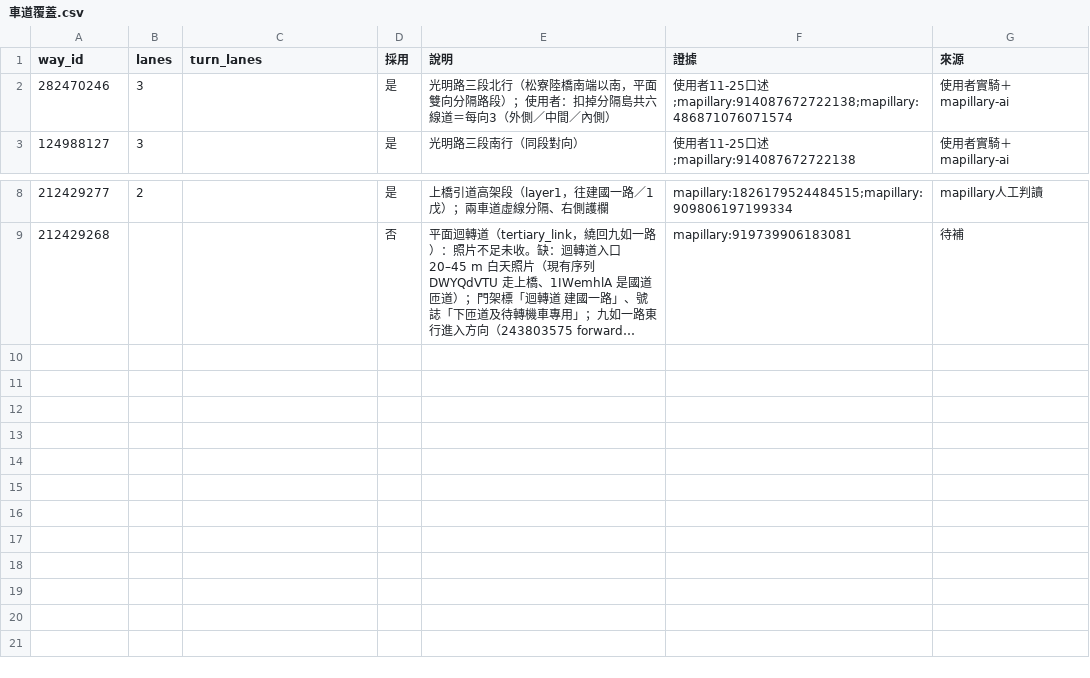
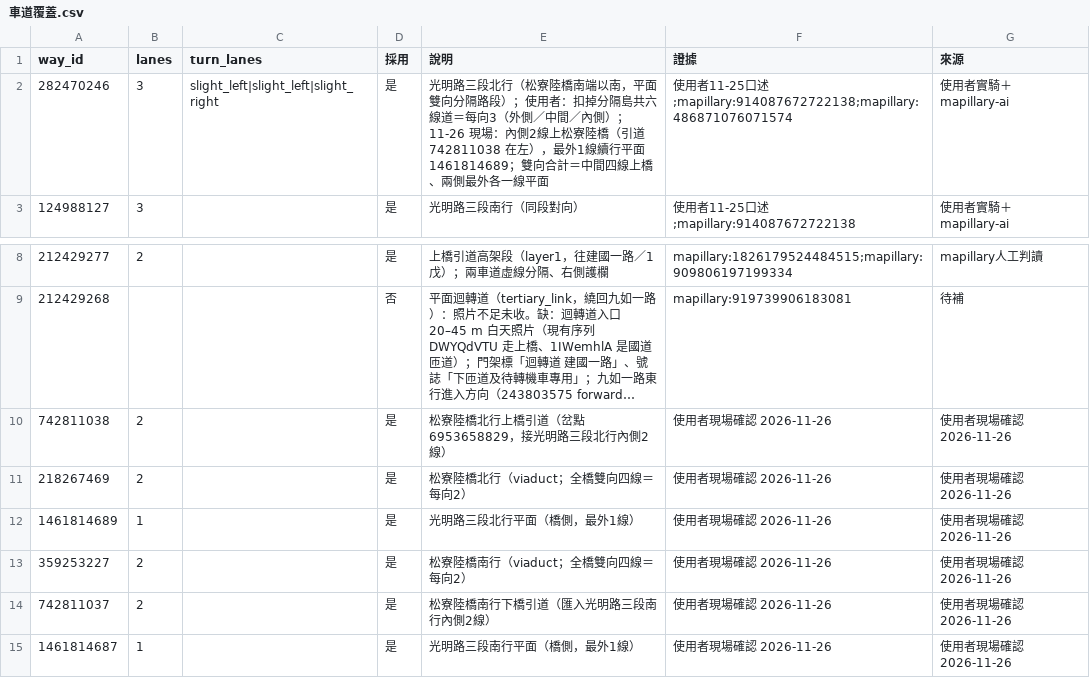
Before and after one commit to reegggllllaaaaa-cpu/touror-data, a CSV file: curated/車道覆蓋.csv, drawn as a sheet; only a part is shown, gaps mark what is left out; long unchanged cells end in …; the diff names each change by its address in the sheet, - before the commit and + after, or states it on an @@ line.

```diff
--- a/curated/車道覆蓋.csv
+++ b/curated/車道覆蓋.csv
-C2 (turn_lanes): (empty)
+C2 (turn_lanes): slight_left|slight_left|slight_right
-E2 (說明): …／內側）
+E2 (說明): …／內側）；11-26 現場：內側2線上松寮陸橋（引道 742811038 在左），最外1線續行平面 1461814689；雙向合計＝中間四線上橋、兩側最外各一線平面
+row 10: 742811038 | 2 |  | 是 | 松寮陸橋北行上橋引道（岔點 6953658829，接光明路三段北行內側2線） | 使用者現場確認 2026-11-26 | 使用者現場確認 2026-11-26
+row 11: 218267469 | 2 |  | 是 | 松寮陸橋北行（viaduct；全橋雙向四線＝每向2） | 使用者現場確認 2026-11-26 | 使用者現場確認 2026-11-26
+row 12: 1461814689 | 1 |  | 是 | 光明路三段北行平面（橋側，最外1線） | 使用者現場確認 2026-11-26 | 使用者現場確認 2026-11-26
+row 13: 359253227 | 2 |  | 是 | 松寮陸橋南行（viaduct；全橋雙向四線＝每向2） | 使用者現場確認 2026-11-26 | 使用者現場確認 2026-11-26
+row 14: 742811037 | 2 |  | 是 | 松寮陸橋南行下橋引道（匯入光明路三段南行內側2線） | 使用者現場確認 2026-11-26 | 使用者現場確認 2026-11-26
+row 15: 1461814687 | 1 |  | 是 | 光明路三段南行平面（橋側，最外1線） | 使用者現場確認 2026-11-26 | 使用者現場確認 2026-11-26
```
Also changed, not shown: 4 other files.
